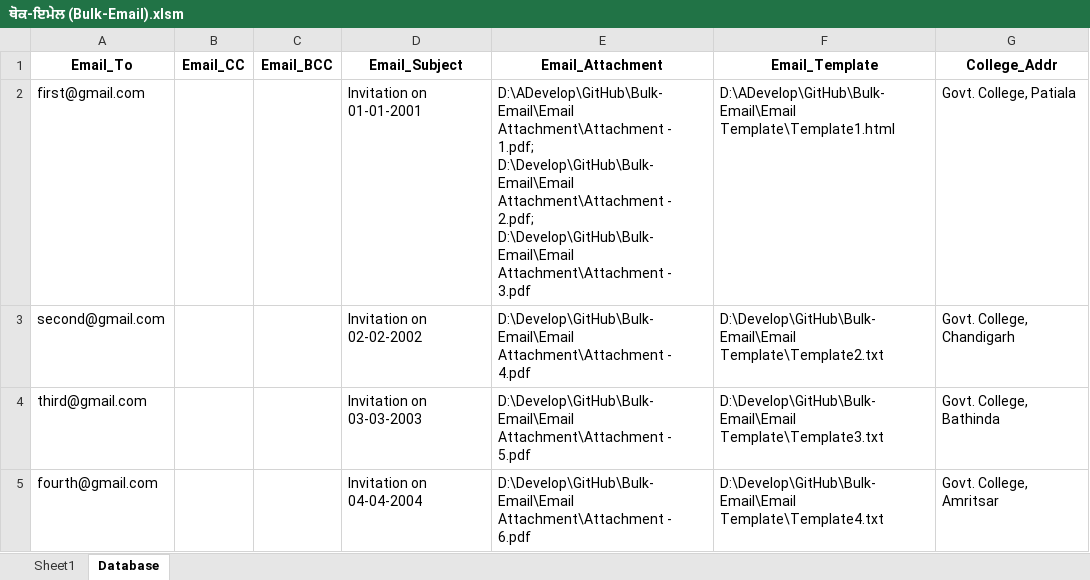
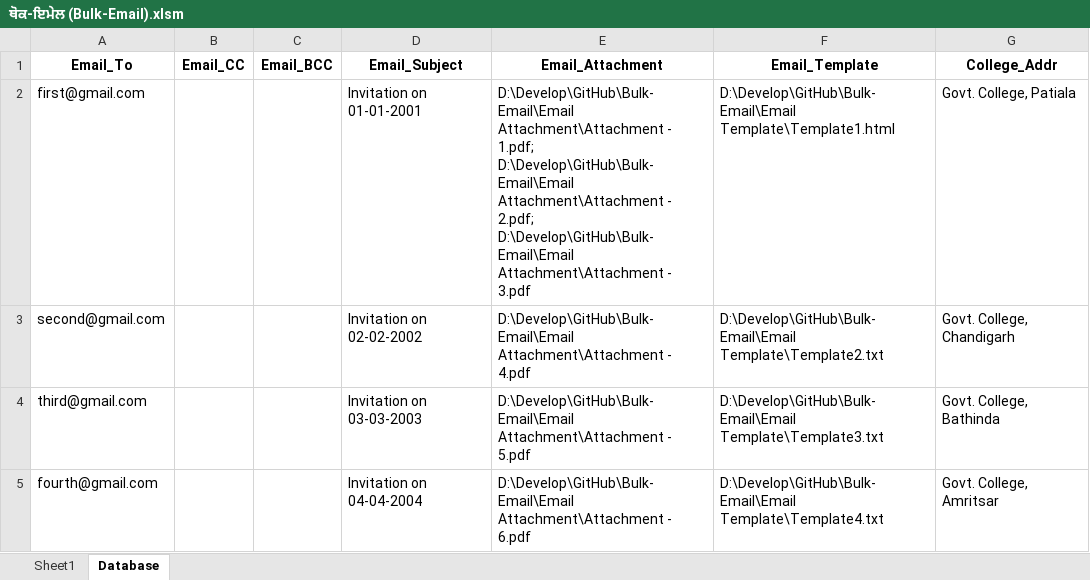
Before and after one commit to softsingh/Bulk-Email, an Excel workbook: ਥੋਕ-ਇਮੇਲ (Bulk-Email).xlsm, sheet Database, drawn as a sheet; values as stored, in another font and other column widths than the file's, no borders; the diff names each change by its address in the sheet, - before the commit and + after, or states it on an @@ line.

Commit message:
WIP

```diff
--- a/ਥੋਕ-ਇਮੇਲ (Bulk-Email).xlsm (sheet Database)
+++ b/ਥੋਕ-ਇਮੇਲ (Bulk-Email).xlsm (sheet Database)
-E2 (Email_Attachment): D:\ADevelop\GitHub\Bulk-Email\Email Attachment\Attachment -…
+E2 (Email_Attachment): D:\Develop\GitHub\Bulk-Email\Email Attachment\Attachment -…
-F2 (Email_Template): D:\ADevelop\GitHub\Bulk-Email\Email Template\Template1.html
+F2 (Email_Template): D:\Develop\GitHub\Bulk-Email\Email Template\Template1.html
```
